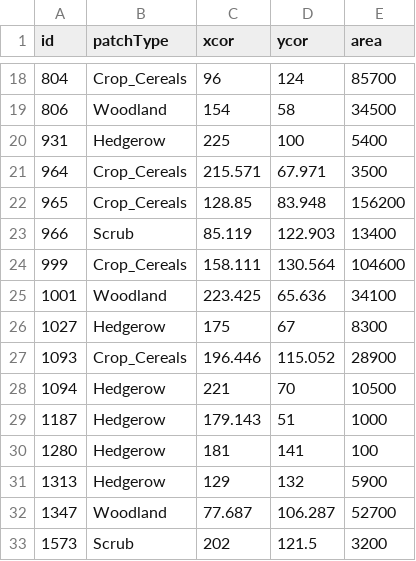
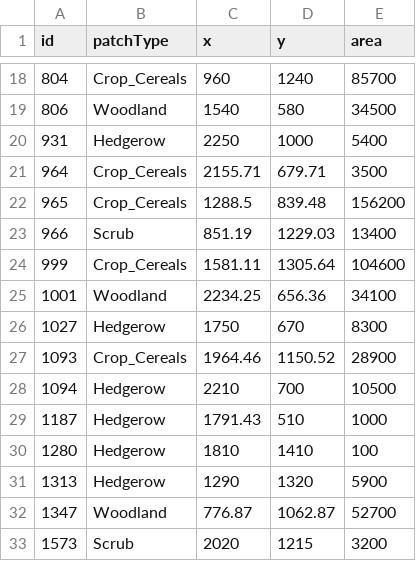
Before and after one commit to peterpothmann/gobees-fast, a CSV file: go/compare/scenarios/Example_Farm_PlotTest_Foodsources_patches.csv, drawn as a sheet; only a part is shown, gaps mark what is left out; the diff covers the shown part only.

```diff
--- a/go/compare/scenarios/Example_Farm_PlotTest_Foodsources_patches.csv
+++ b/go/compare/scenarios/Example_Farm_PlotTest_Foodsources_patches.csv
@@ -1 +1 @@
-id,patchType,xcor,ycor,area
+id,patchType,x,y,area
@@ -18,16 +18,16 @@ id,patchType,xcor,ycor,area
-804,Crop_Cereals,96,124,85700
-806,Woodland,154,58,34500
-931,Hedgerow,225,100,5400
-964,Crop_Cereals,215.571,67.971,3500
-965,Crop_Cereals,128.85,83.948,156200
-966,Scrub,85.119,122.903,13400
-999,Crop_Cereals,158.111,130.564,104600
-1001,Woodland,223.425,65.636,34100
-1027,Hedgerow,175,67,8300
-1093,Crop_Cereals,196.446,115.052,28900
-1094,Hedgerow,221,70,10500
-1187,Hedgerow,179.143,51,1000
-1280,Hedgerow,181,141,100
-1313,Hedgerow,129,132,5900
-1347,Woodland,77.687,106.287,52700
-1573,Scrub,202,121.5,3200
+804,Crop_Cereals,960,1240,85700
+806,Woodland,1540,580,34500
+931,Hedgerow,2250,1000,5400
+964,Crop_Cereals,2155.71,679.71,3500
+965,Crop_Cereals,1288.5,839.48,156200
+966,Scrub,851.19,1229.03,13400
+999,Crop_Cereals,1581.11,1305.64,104600
+1001,Woodland,2234.25,656.36,34100
+1027,Hedgerow,1750,670,8300
+1093,Crop_Cereals,1964.46,1150.52,28900
+1094,Hedgerow,2210,700,10500
+1187,Hedgerow,1791.43,510,1000
+1280,Hedgerow,1810,1410,100
+1313,Hedgerow,1290,1320,5900
+1347,Woodland,776.87,1062.87,52700
+1573,Scrub,2020,1215,3200
```
Also changed, not shown: 40 edited cells elsewhere in this file, go/compare/scenarios/_SYSTEM_Example_Farm_Foodsources_patches.csv, go/input/examplefarm/_SYSTEM_Example_Farm_Foodsources_patches.csv, 41 other files.
